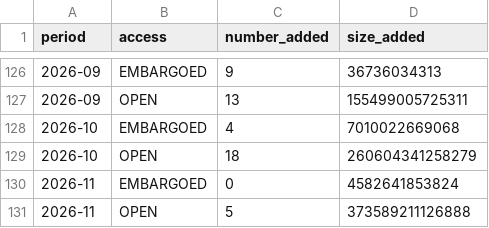
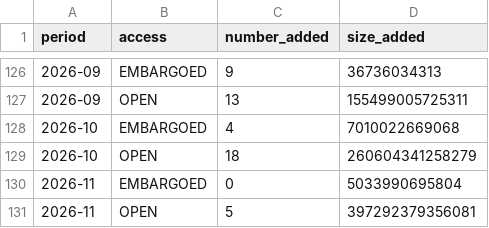
Before and after one commit to dandi/dandi-stats, a CSV file: data/timeseries.csv, drawn as a sheet; only a part is shown, gaps mark what is left out.

```diff
--- a/data/timeseries.csv
+++ b/data/timeseries.csv
@@ -129,3 +129,3 @@ period,access,number_added,size_added
 2026-10,OPEN,18,260604341258279
-2026-11,EMBARGOED,0,4582641853824
-2026-11,OPEN,5,373589211126888
+2026-11,EMBARGOED,0,5033990695804
+2026-11,OPEN,5,397292379356081
```
